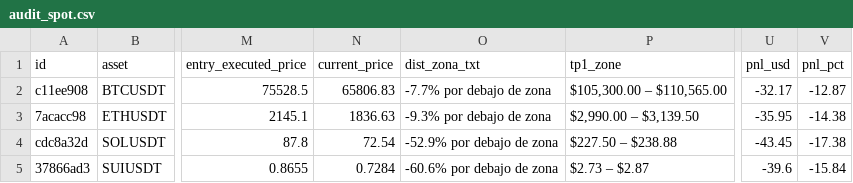
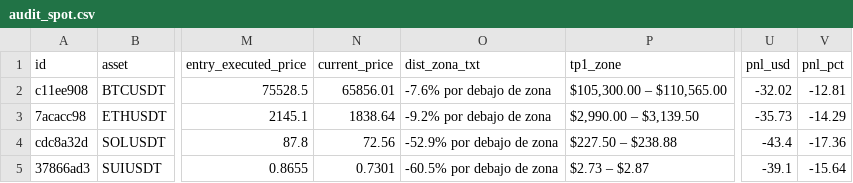
Before and after one commit to juanpabloruizru-boop/quant-arena, a CSV file: ledger/audit_spot.csv, drawn as a sheet; only a part is shown, gaps mark what is left out; the diff names each change by its address in the sheet, - before the commit and + after, or states it on an @@ line.

```diff
--- a/ledger/audit_spot.csv
+++ b/ledger/audit_spot.csv
-N2 (current_price): 65806.83
+N2 (current_price): 65856.01
-O2 (dist_zona_txt): -7.7% por debajo de zona
+O2 (dist_zona_txt): -7.6% por debajo de zona
-U2 (pnl_usd): -32.17
+U2 (pnl_usd): -32.02
-V2 (pnl_pct): -12.87
+V2 (pnl_pct): -12.81
-N3 (current_price): 1836.63
+N3 (current_price): 1838.64
-O3 (dist_zona_txt): -9.3% por debajo de zona
+O3 (dist_zona_txt): -9.2% por debajo de zona
-U3 (pnl_usd): -35.95
+U3 (pnl_usd): -35.73
-V3 (pnl_pct): -14.38
+V3 (pnl_pct): -14.29
-N4 (current_price): 72.54
+N4 (current_price): 72.56
-U4 (pnl_usd): -43.45
+U4 (pnl_usd): -43.4
-V4 (pnl_pct): -17.38
+V4 (pnl_pct): -17.36
-N5 (current_price): 0.7284
+N5 (current_price): 0.7301
-O5 (dist_zona_txt): -60.6% por debajo de zona
+O5 (dist_zona_txt): -60.5% por debajo de zona
-U5 (pnl_usd): -39.6
+U5 (pnl_usd): -39.1
-V5 (pnl_pct): -15.84
+V5 (pnl_pct): -15.64
```
Also changed, not shown: ledger/audit_futures.csv, ledger/trades_statistical_log.csv, 1 other file.
